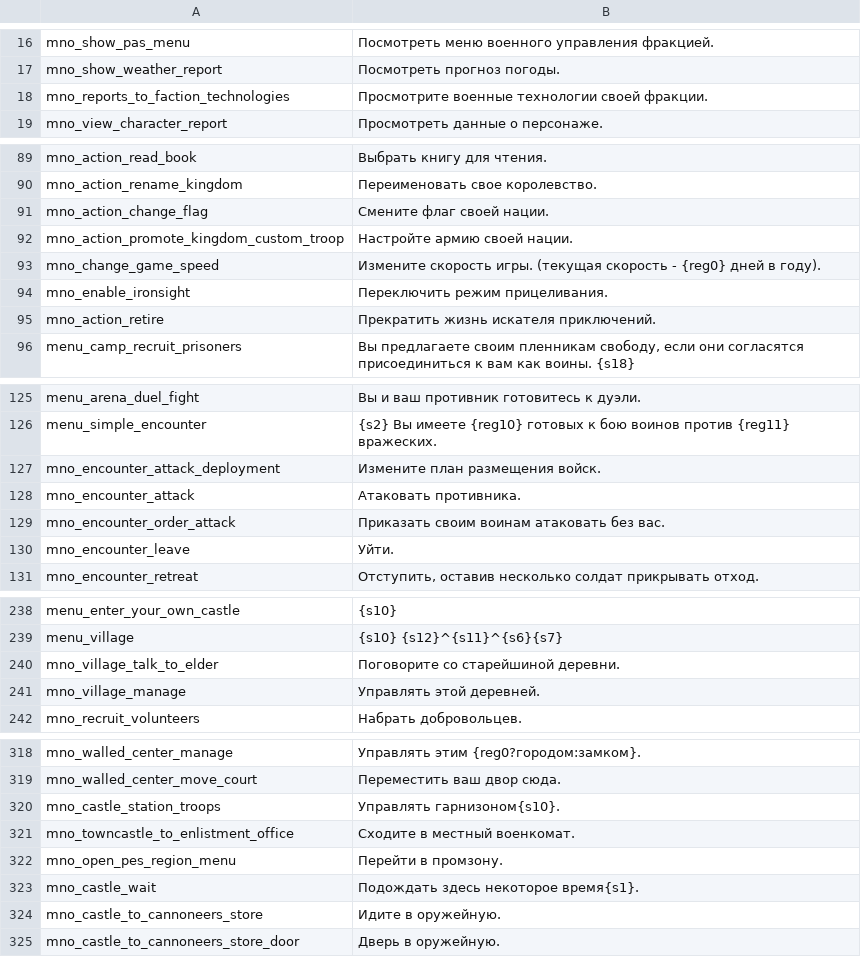
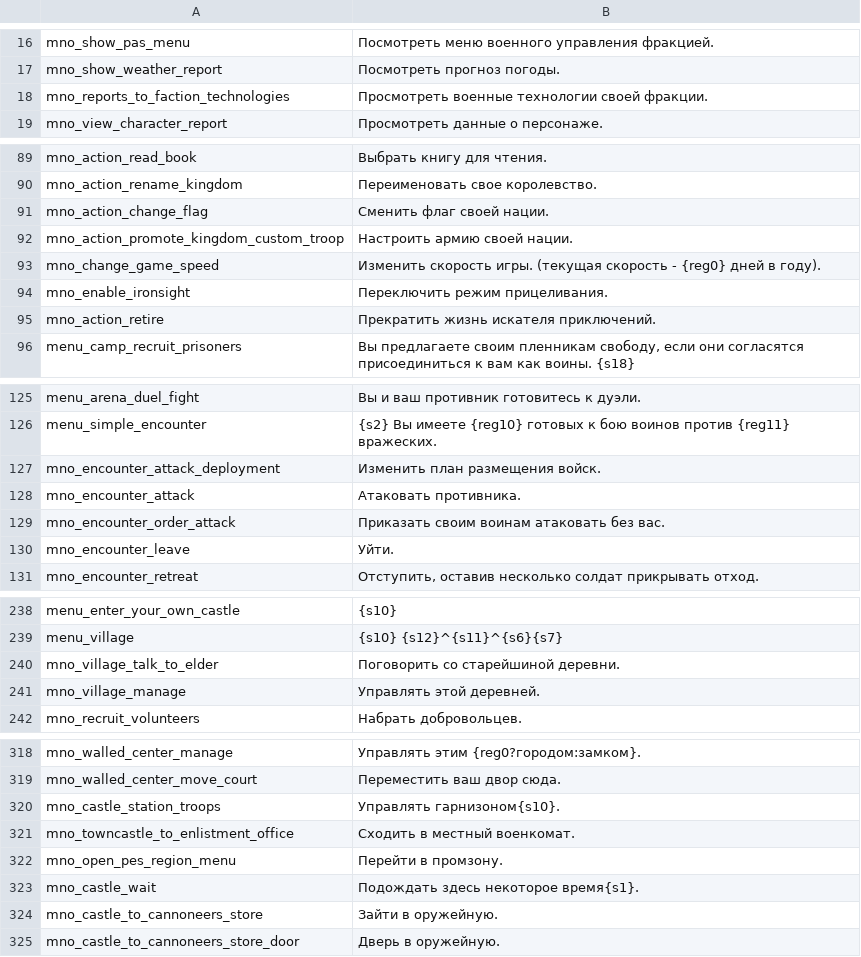
Before and after one commit to EldarFara/BetweenEmpires, a CSV file: languages/ru/game_menus.csv, drawn as a sheet; only a part is shown, gaps mark what is left out; the diff covers the shown part only.

Commit message:
Update game_menus.csv

```diff
--- a/languages/ru/game_menus.csv
+++ b/languages/ru/game_menus.csv
@@ -17,3 +17,3 @@ mno_show_pas_menu|Посмотреть меню военного управле
 mno_show_weather_report|Посмотреть прогноз погоды.
-mno_reports_to_faction_technologies|Просмотрите военные технологии своей фракции.
+mno_reports_to_faction_technologies|Просмотреть военные технологии своей фракции.
 mno_view_character_report|Просмотреть данные о персонаже.
@@ -90,5 +90,5 @@ mno_action_read_book|Выбрать книгу для чтения.
 mno_action_rename_kingdom|Переименовать свое королевство.
-mno_action_change_flag|Смените флаг своей нации.
-mno_action_promote_kingdom_custom_troop|Настройте армию своей нации.
-mno_change_game_speed|Измените скорость игры. (текущая скорость - {reg0} дней в году).
+mno_action_change_flag|Сменить флаг своей нации.
+mno_action_promote_kingdom_custom_troop|Настроить армию своей нации.
+mno_change_game_speed|Изменить скорость игры. (текущая скорость - {reg0} дней в году).
 mno_enable_ironsight|Переключить режим прицеливания.
@@ -126,3 +126,3 @@ menu_arena_duel_fight|Вы и ваш противник готовитесь к
 menu_simple_encounter|{s2} Вы имеете {reg10} готовых к бою воинов против {reg11} вражеских.
-mno_encounter_attack_deployment|Измените план размещения войск.
+mno_encounter_attack_deployment|Изменить план размещения войск.
 mno_encounter_attack|Атаковать противника.
@@ -239,3 +239,3 @@ menu_enter_your_own_castle|{s10}
 menu_village|{s10} {s12}^{s11}^{s6}{s7}
-mno_village_talk_to_elder|Поговорите со старейшиной деревни.
+mno_village_talk_to_elder|Поговорить со старейшиной деревни.
 mno_village_manage|Управлять этой деревней.
@@ -320,6 +320,6 @@ mno_walled_center_move_court|Переместить ваш двор сюда.
 mno_castle_station_troops|Управлять гарнизоном{s10}.
-mno_towncastle_to_enlistment_office|Сходите в местный военкомат.
+mno_towncastle_to_enlistment_office|Сходить в местный военкомат.
 mno_open_pes_region_menu|Перейти в промзону.
 mno_castle_wait|Подождать здесь некоторое время{s1}.
-mno_castle_to_cannoneers_store|Идите в оружейную.
+mno_castle_to_cannoneers_store|Зайти в оружейную.
 mno_castle_to_cannoneers_store_door|Дверь в оружейную.
```
Also changed, not shown: 1 edited cell elsewhere in this file.
